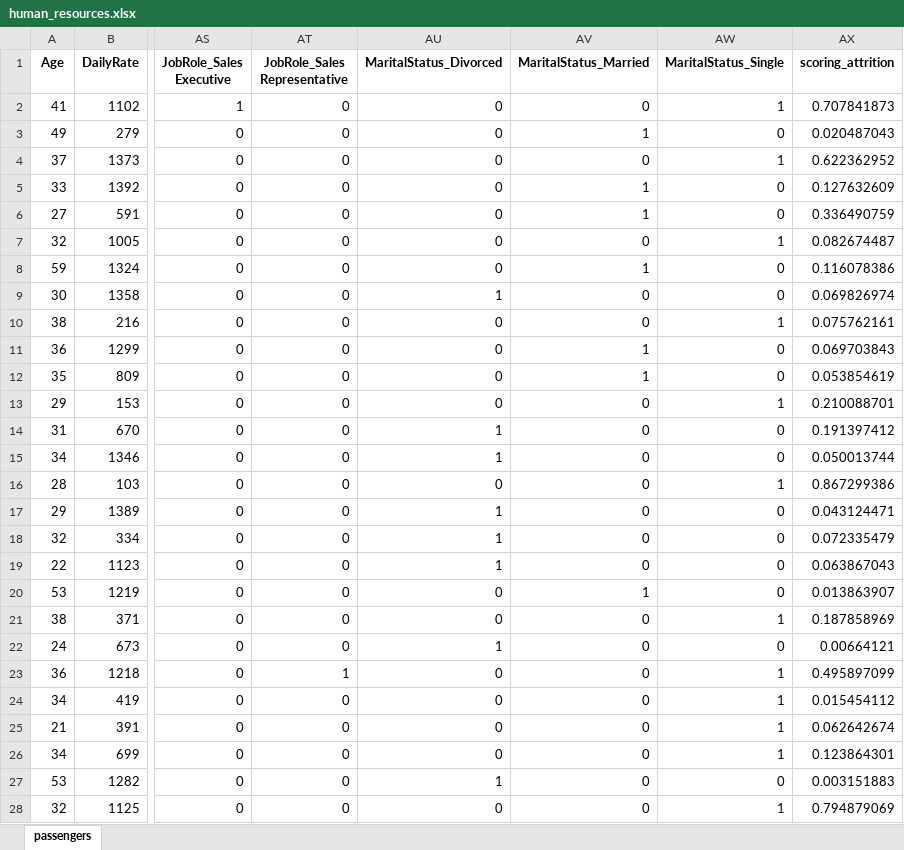
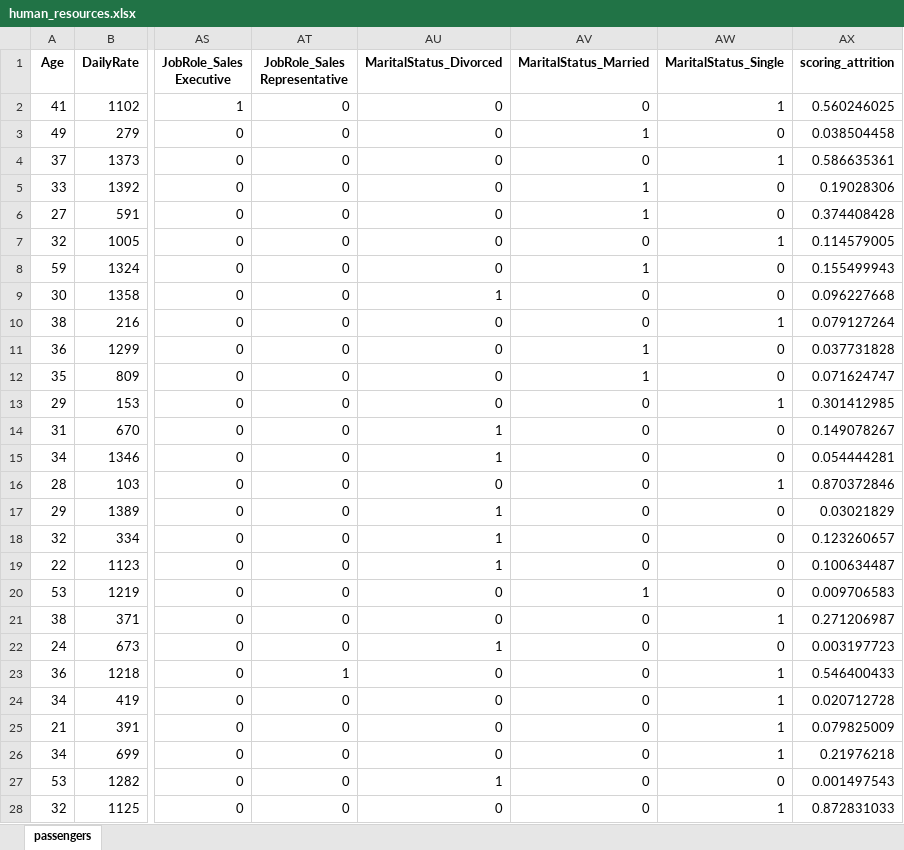
Before and after one commit to Dankoh224/portafolio, an Excel workbook: proyectos/01_proyecto_human_resources_data/human_resources.xlsx, sheet passengers, drawn as a sheet; only a part is shown, gaps mark what is left out; values as stored, in another font and other column widths than the file's, no borders; the diff covers the shown part only; the diff names each change by its address in the sheet, - before the commit and + after, or states it on an @@ line.

Commit message:
enchule del proyecto de rrhh

```diff
--- a/proyectos/01_proyecto_human_resources_data/human_resources.xlsx (sheet passengers)
+++ b/proyectos/01_proyecto_human_resources_data/human_resources.xlsx (sheet passengers)
-AX2 (scoring_attrition): 0.707841873
+AX2 (scoring_attrition): 0.560246025
-AX3 (scoring_attrition): 0.020487043
+AX3 (scoring_attrition): 0.038504458
-AX4 (scoring_attrition): 0.622362952
+AX4 (scoring_attrition): 0.586635361
-AX5 (scoring_attrition): 0.127632609
+AX5 (scoring_attrition): 0.19028306
-AX6 (scoring_attrition): 0.336490759
+AX6 (scoring_attrition): 0.374408428
-AX7 (scoring_attrition): 0.082674487
+AX7 (scoring_attrition): 0.114579005
-AX8 (scoring_attrition): 0.116078386
+AX8 (scoring_attrition): 0.155499943
-AX9 (scoring_attrition): 0.069826974
+AX9 (scoring_attrition): 0.096227668
-AX10 (scoring_attrition): 0.075762161
+AX10 (scoring_attrition): 0.079127264
-AX11 (scoring_attrition): 0.069703843
+AX11 (scoring_attrition): 0.037731828
-AX12 (scoring_attrition): 0.053854619
+AX12 (scoring_attrition): 0.071624747
-AX13 (scoring_attrition): 0.210088701
+AX13 (scoring_attrition): 0.301412985
-AX14 (scoring_attrition): 0.191397412
+AX14 (scoring_attrition): 0.149078267
-AX15 (scoring_attrition): 0.050013744
+AX15 (scoring_attrition): 0.054444281
-AX16 (scoring_attrition): 0.867299386
+AX16 (scoring_attrition): 0.870372846
-AX17 (scoring_attrition): 0.043124471
+AX17 (scoring_attrition): 0.03021829
-AX18 (scoring_attrition): 0.072335479
+AX18 (scoring_attrition): 0.123260657
-AX19 (scoring_attrition): 0.063867043
+AX19 (scoring_attrition): 0.100634487
-AX20 (scoring_attrition): 0.013863907
+AX20 (scoring_attrition): 0.009706583
-AX21 (scoring_attrition): 0.187858969
+AX21 (scoring_attrition): 0.271206987
-AX22 (scoring_attrition): 0.00664121
+AX22 (scoring_attrition): 0.003197723
-AX23 (scoring_attrition): 0.495897099
+AX23 (scoring_attrition): 0.546400433
-AX24 (scoring_attrition): 0.015454112
+AX24 (scoring_attrition): 0.020712728
-AX25 (scoring_attrition): 0.062642674
+AX25 (scoring_attrition): 0.079825009
-AX26 (scoring_attrition): 0.123864301
+AX26 (scoring_attrition): 0.21976218
-AX27 (scoring_attrition): 0.003151883
+AX27 (scoring_attrition): 0.001497543
-AX28 (scoring_attrition): 0.794879069
+AX28 (scoring_attrition): 0.872831033
```
Also changed, not shown: 1443 edited cells elsewhere in this sheet, 2 other files.
